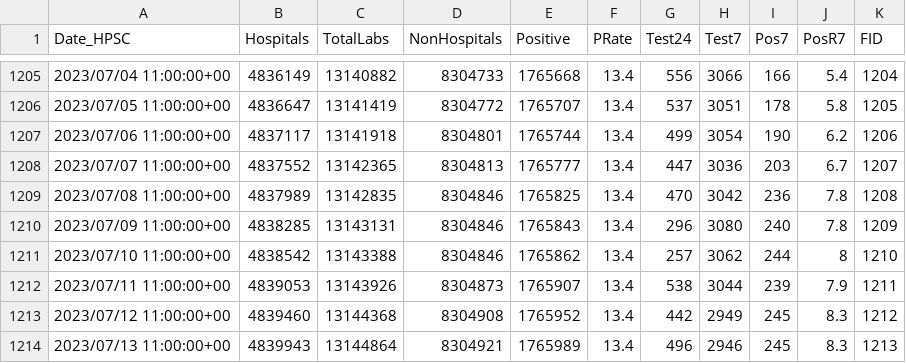
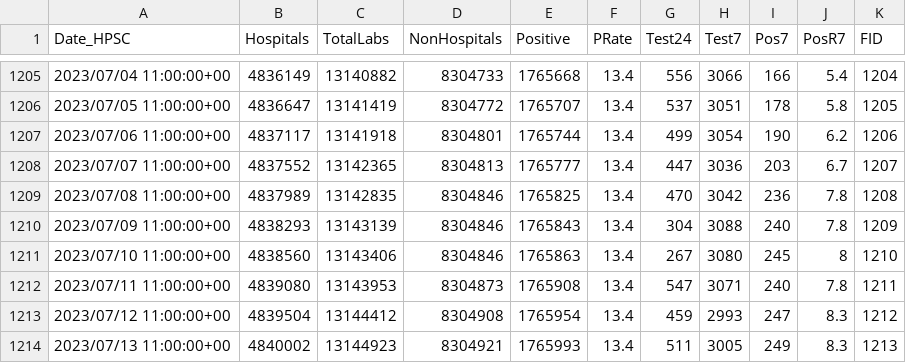
Before and after one commit to stephenc/2021-ireland-stats, a CSV file: data/COVID-19_Laboratory_Testing_Time_Series.csv, drawn as a sheet; only a part is shown, gaps mark what is left out; the diff covers the shown part only.

```diff
--- a/data/COVID-19_Laboratory_Testing_Time_Series.csv
+++ b/data/COVID-19_Laboratory_Testing_Time_Series.csv
@@ -1209,6 +1209,6 @@
 2023/07/08 11:00:00+00,4837989,13142835,8304846,1765825,13.4,470,3042,236,7.8,1208
-2023/07/09 11:00:00+00,4838285,13143131,8304846,1765843,13.4,296,3080,240,7.8,1209
-2023/07/10 11:00:00+00,4838542,13143388,8304846,1765862,13.4,257,3062,244,8,1210
-2023/07/11 11:00:00+00,4839053,13143926,8304873,1765907,13.4,538,3044,239,7.9,1211
-2023/07/12 11:00:00+00,4839460,13144368,8304908,1765952,13.4,442,2949,245,8.3,1212
-2023/07/13 11:00:00+00,4839943,13144864,8304921,1765989,13.4,496,2946,245,8.3,1213
+2023/07/09 11:00:00+00,4838293,13143139,8304846,1765843,13.4,304,3088,240,7.8,1209
+2023/07/10 11:00:00+00,4838560,13143406,8304846,1765863,13.4,267,3080,245,8,1210
+2023/07/11 11:00:00+00,4839080,13143953,8304873,1765908,13.4,547,3071,240,7.8,1211
+2023/07/12 11:00:00+00,4839504,13144412,8304908,1765954,13.4,459,2993,247,8.3,1212
+2023/07/13 11:00:00+00,4840002,13144923,8304921,1765993,13.4,511,3005,249,8.3,1213
```
Also changed, not shown: 1 added row and 76 edited cells elsewhere in this file, 3 other files.
